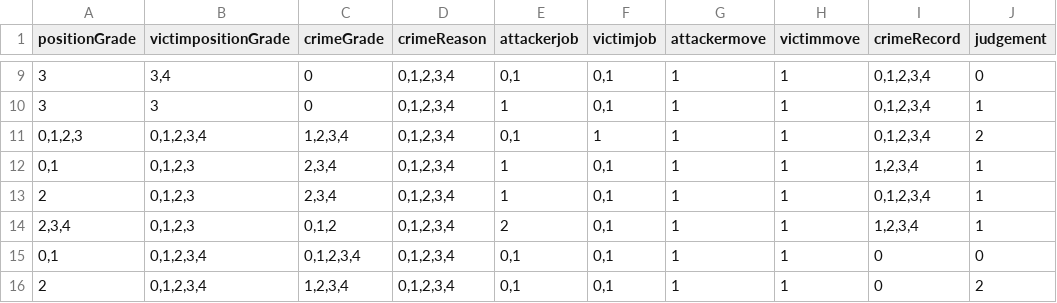
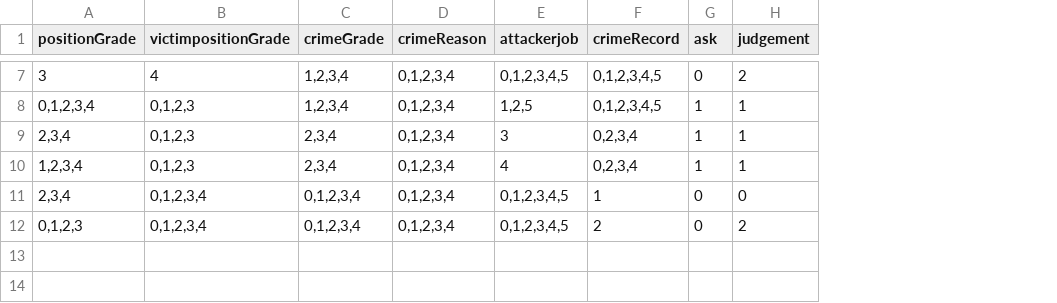
Before and after one commit to eovywjr1/Hanging, a CSV file: Assets/Resources/사건기록서 판단5.csv, drawn as a sheet; only a part is shown, gaps mark what is left out; removed rows and columns are numbered as before the commit, all else as after; the diff covers the shown part only; the diff names each change by its address in the sheet, - before the commit and + after, or states it on an @@ line.

```diff
--- a/Assets/Resources/사건기록서 판단5.csv
+++ b/Assets/Resources/사건기록서 판단5.csv
-column F (victimjob), row 9: 0,1; row 12: 0,1; rows 14-16: all 0,1
-column G (attackermove), row 9: 1; row 12: 1; rows 14-16: all 1
-column H (victimmove), row 9: 1; row 12: 1; rows 14-16: all 1
+column G (ask), rows 7-9: 0 | 1 | 1; rows 11-12: 0 | 0
-B7 (victimpositionGrade): 3,4
+B7 (victimpositionGrade): 4
-C7 (crimeGrade): 0
+C7 (crimeGrade): 1,2,3,4
-E7 (attackerjob): 0,1
+E7 (attackerjob): 0,1,2,3,4,5
-F7 (crimeRecord): 0,1,2,3,4
+F7 (crimeRecord): 0,1,2,3,4,5
-H7 (judgement): 0
+H7 (judgement): 2
-row 10: 3 | 3 | 0 | 0,1,2,3,4 | 1 | 0,1 | 1 | 1 | 0,1,2,3,4 | 1
-row 11: 0,1,2,3 | 0,1,2,3,4 | 1,2,3,4 | 0,1,2,3,4 | 0,1 | 1 | 1 | 1 | 0,1,2,3,4 | 2
-A8 (positionGrade): 0,1
+A8 (positionGrade): 0,1,2,3,4
-C8 (crimeGrade): 2,3,4
+C8 (crimeGrade): 1,2,3,4
-E8 (attackerjob): 1
+E8 (attackerjob): 1,2,5
-F8 (crimeRecord): 1,2,3,4
+F8 (crimeRecord): 0,1,2,3,4,5
-row 13: 2 | 0,1,2,3 | 2,3,4 | 0,1,2,3,4 | 1 | 0,1 | 1 | 1 | 0,1,2,3,4 | 1
-C9 (crimeGrade): 0,1,2
+C9 (crimeGrade): 2,3,4
-E9 (attackerjob): 2
+E9 (attackerjob): 3
-F9 (crimeRecord): 1,2,3,4
+F9 (crimeRecord): 0,2,3,4
+row 10: 1,2,3,4 | 0,1,2,3 | 2,3,4 | 0,1,2,3,4 | 4 | 0,2,3,4 | 1 | 1
-A11 (positionGrade): 0,1
+A11 (positionGrade): 2,3,4
-E11:E12 (attackerjob): 0,1
+E11:E12 (attackerjob): 0,1,2,3,4,5
-F11 (crimeRecord): 0
+F11 (crimeRecord): 1
-A12 (positionGrade): 2
+A12 (positionGrade): 0,1,2,3
-C12 (crimeGrade): 1,2,3,4
+C12 (crimeGrade): 0,1,2,3,4
-F12 (crimeRecord): 0
+F12 (crimeRecord): 2
```
Also changed, not shown: 1 added row, 3 removed rows and 20 edited cells elsewhere in this file, Assets/Resources/사건기록서 판단4.csv, 9 other files.
